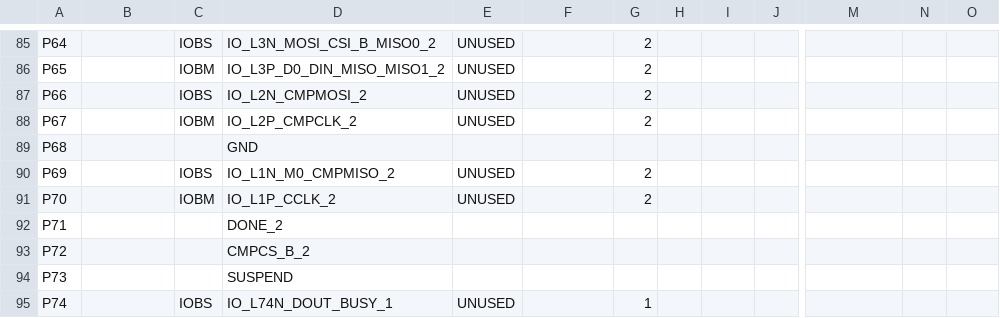
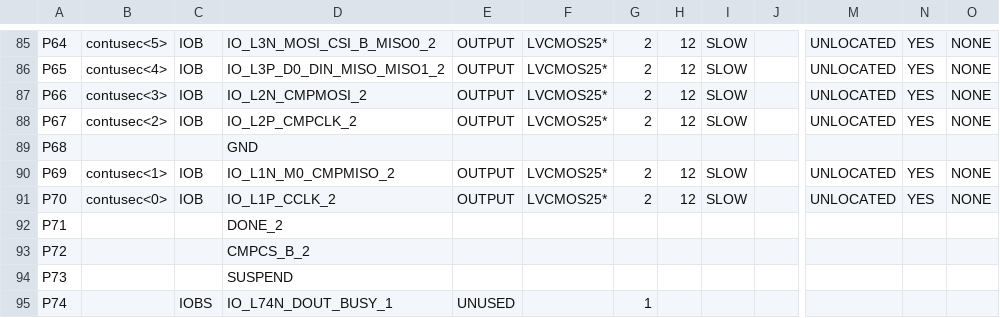
Before and after one commit to Lexuil/pwm, a CSV file: build/project_r_pad.csv, drawn as a sheet; only a part is shown, gaps mark what is left out; the diff covers the shown part only; the diff names each change by its address in the sheet, - before the commit and + after, or states it on an @@ line.

```diff
--- a/build/project_r_pad.csv
+++ b/build/project_r_pad.csv
-B85: (empty)
+B85: contusec<5>
-C85: IOBS
+C85: IOB
-E85:E88: UNUSED
+E85:E88: OUTPUT
-F85:F88: (empty)
+F85:F88: LVCMOS25*
-H85:H88: (empty)
+H85:H88: 12
-I85:I88: (empty)
+I85:I88: SLOW
-M85:M88: (empty)
+M85:M88: UNLOCATED
-N85:N88: (empty)
+N85:N88: YES
-O85:O88: (empty)
+O85:O88: NONE
-B86: (empty)
+B86: contusec<4>
-C86: IOBM
+C86: IOB
-B87: (empty)
+B87: contusec<3>
-C87: IOBS
+C87: IOB
-B88: (empty)
+B88: contusec<2>
-C88: IOBM
+C88: IOB
-B90: (empty)
+B90: contusec<1>
-C90: IOBS
+C90: IOB
-E90:E91: UNUSED
+E90:E91: OUTPUT
-F90:F91: (empty)
+F90:F91: LVCMOS25*
-H90:H91: (empty)
+H90:H91: 12
-I90:I91: (empty)
+I90:I91: SLOW
-M90:M91: (empty)
+M90:M91: UNLOCATED
-N90:N91: (empty)
+N90:N91: YES
-O90:O91: (empty)
+O90:O91: NONE
-B91: (empty)
+B91: contusec<0>
-C91: IOBM
+C91: IOB
```
Also changed, not shown: 139 edited cells elsewhere in this file, 42 other files.
